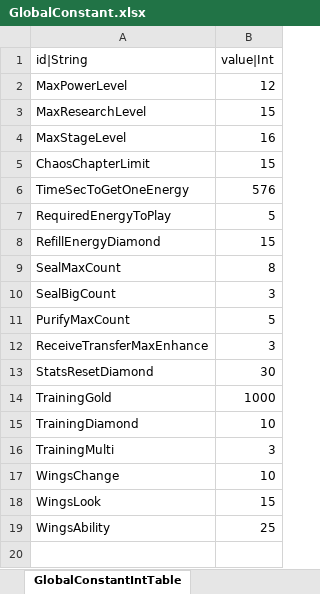
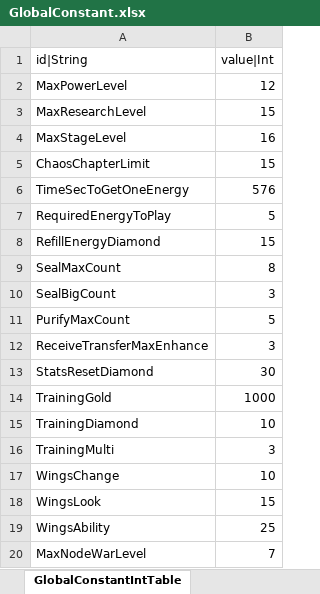
Before and after one commit to hayannal/ProjectNoname, an Excel workbook: Excel/GlobalConstant.xlsx, sheet GlobalConstantIntTable, drawn as a sheet; values as stored, in another font and other column widths than the file's, no borders; the diff names each change by its address in the sheet, - before the commit and + after, or states it on an @@ line.

```diff
--- a/Excel/GlobalConstant.xlsx (sheet GlobalConstantIntTable)
+++ b/Excel/GlobalConstant.xlsx (sheet GlobalConstantIntTable)
+row 20: MaxNodeWarLevel | 7
```
Also changed, not shown: Excel/String.xlsx, Excel/작업GlobalConstant.xlsx, 4 other files.
